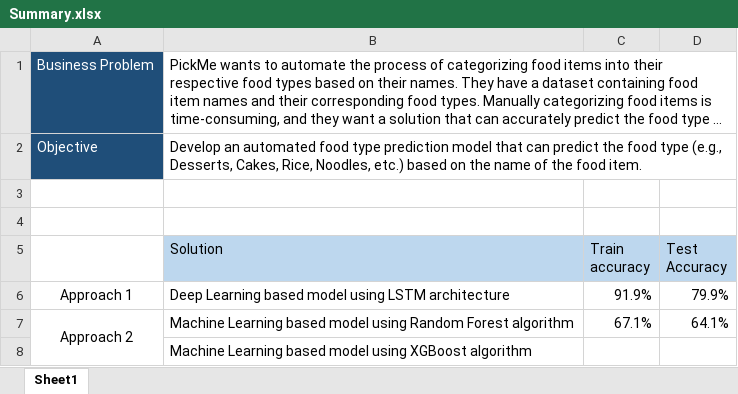
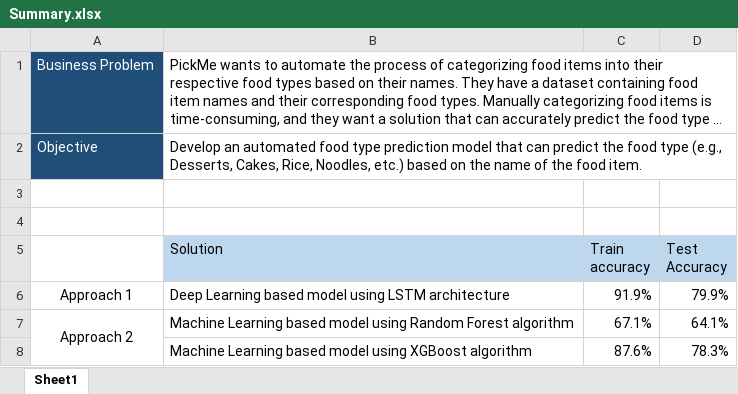
Before and after one commit to ShafeekSaleem/food_type_prediction, an Excel workbook: Summary.xlsx, sheet Sheet1, drawn as a sheet; long unchanged cells end in …; values as stored, in another font and other column widths than the file's, no borders; conditional formats not drawn; the diff names each change by its address in the sheet, - before the commit and + after, or states it on an @@ line.

Commit message:
added summary file

```diff
--- a/Summary.xlsx (sheet Sheet1)
+++ b/Summary.xlsx (sheet Sheet1)
-C8 (Train accuracy): (empty)
+C8 (Train accuracy): 87.6%
-D8 (Test Accuracy): (empty)
+D8 (Test Accuracy): 78.3%
```
Also changed, not shown: 2 other files.
